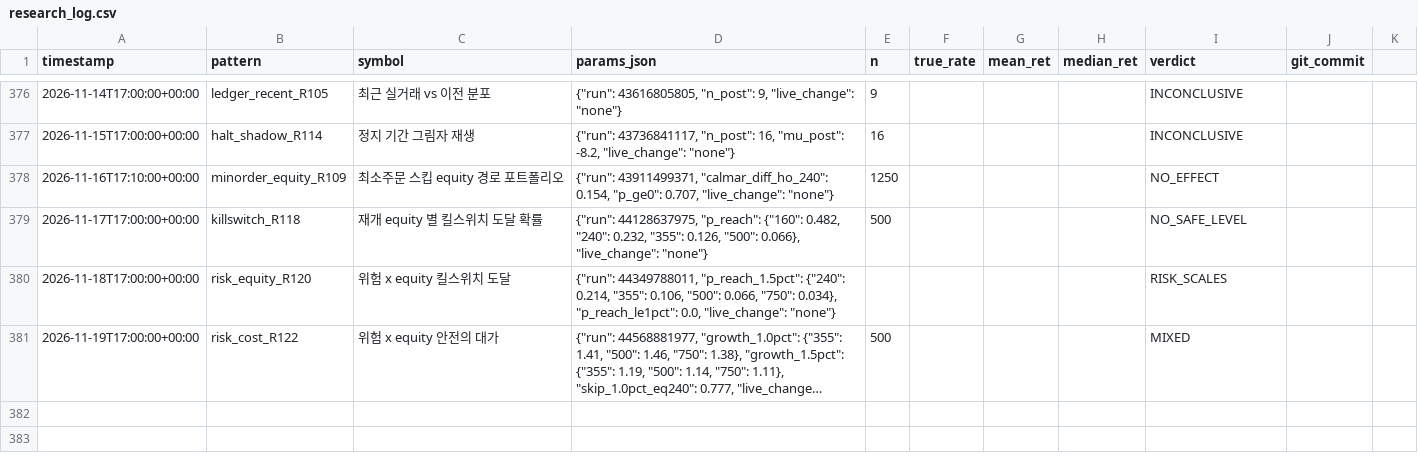
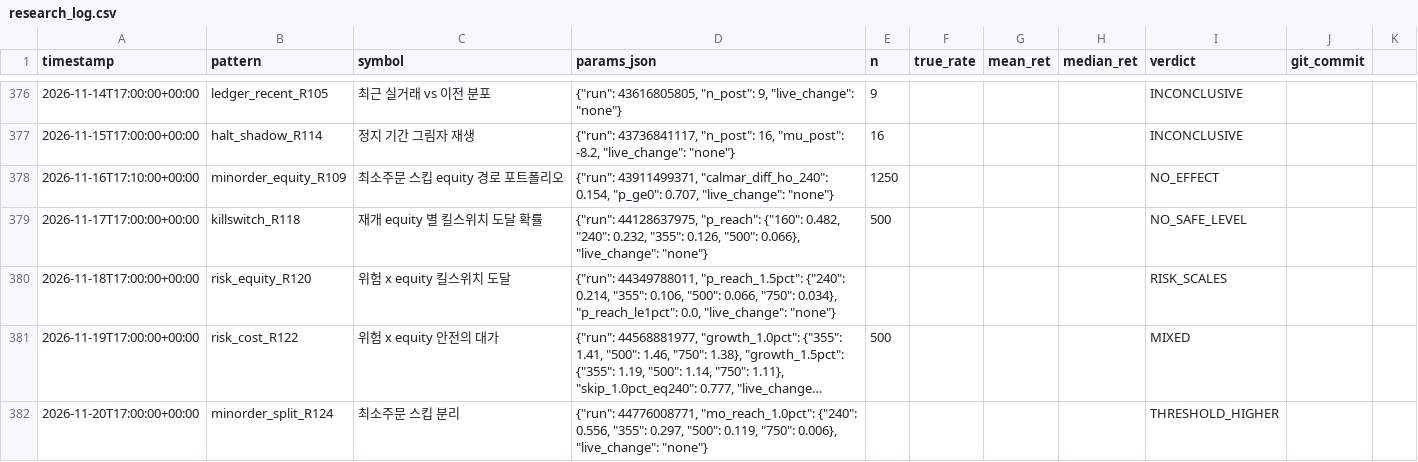
Before and after one commit to bbabaq1-rgb/crypto-pattern-backtest, a CSV file: research_log.csv, drawn as a sheet; only a part is shown, gaps mark what is left out; long unchanged cells end in …; the diff names each change by its address in the sheet, - before the commit and + after, or states it on an @@ line.

```diff
--- a/research_log.csv
+++ b/research_log.csv
+row 382: 2026-11-20T17:00:00+00:00 | minorder_split_R124 | 최소주문 스킵 분리 | {"run": 44776008771, "mo_reach_1.0pct": {"240": 0.556, "355": 0.297, "500": 0.119, "750": 0.006}, "live_change": "none"} |  |  |  |  | THRESHOLD_HIGHER
```
Also changed, not shown: 9 other files.
